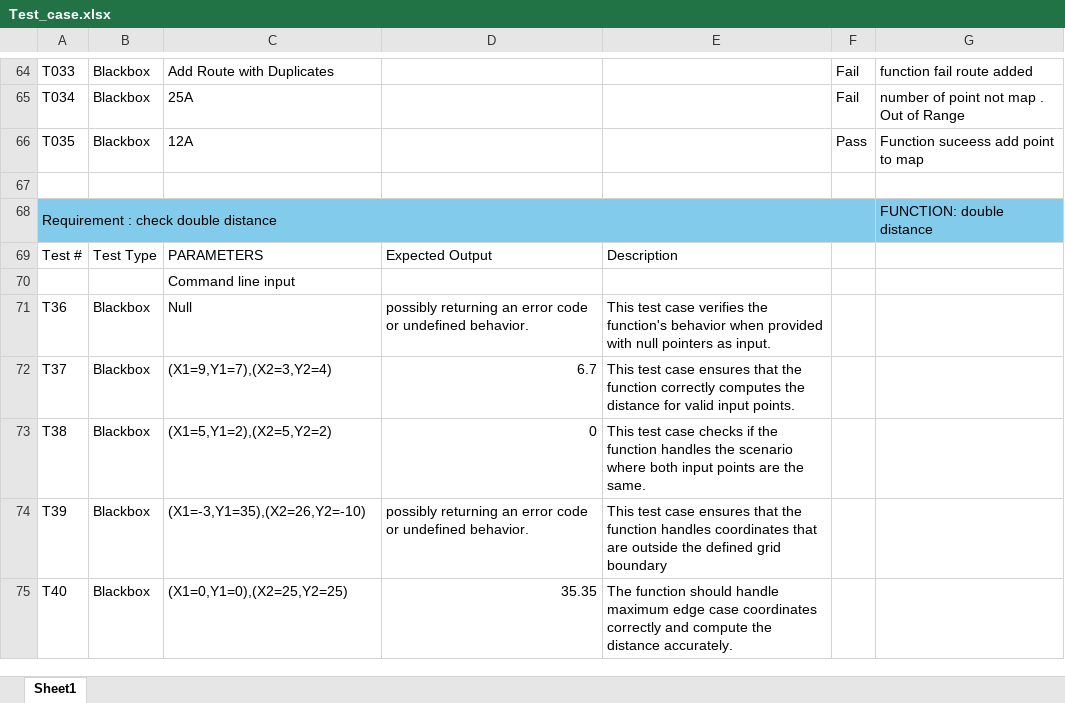
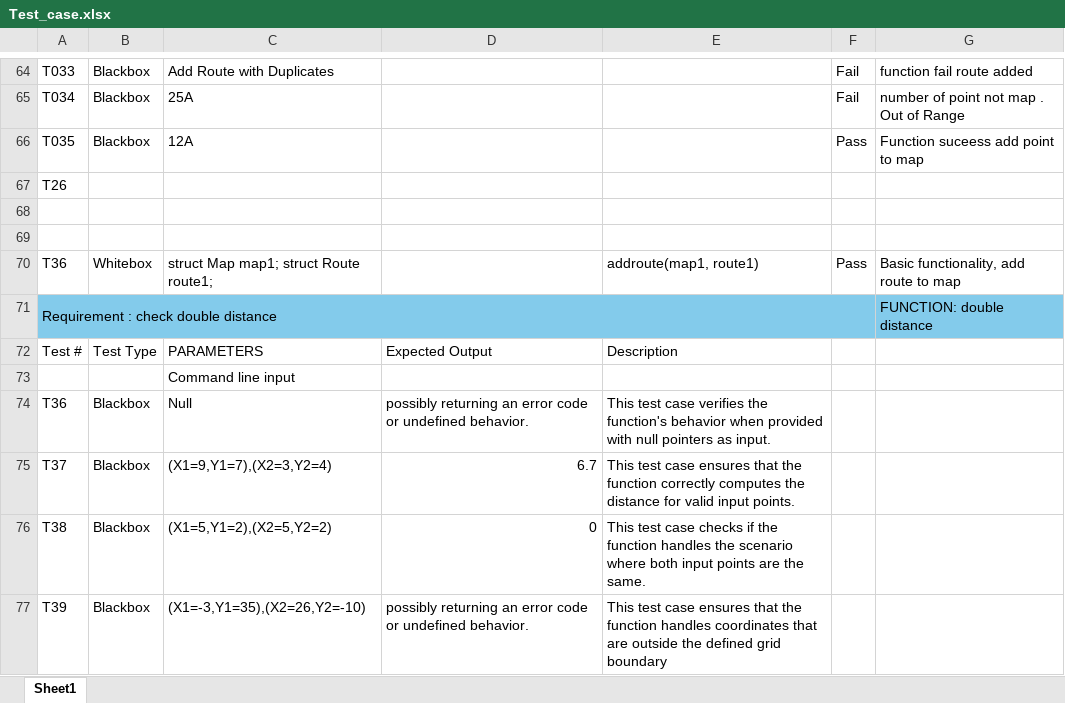
Before and after one commit to Duc-Phu-Nguyen135178234/Food_Delivery, an Excel workbook: Documents/Testing/Tests Documents/Test_case.xlsx, sheet Sheet1, drawn as a sheet; only a part is shown, gaps mark what is left out; the shorter side is filled out with more unchanged rows; values as stored, in another font and other column widths than the file's, no borders; the diff names each change by its address in the sheet, - before the commit and + after, or states it on an @@ line.

Commit message:
addroute

```diff
--- a/Documents/Testing/Tests Documents/Test_case.xlsx (sheet Sheet1)
+++ b/Documents/Testing/Tests Documents/Test_case.xlsx (sheet Sheet1)
+row 67: T26
+row 69: (empty)
+row 70: T36 | Whitebox | struct Map map1; struct Route route1; |  | addroute(map1, route1) | Pass | Basic functionality, add route to map
```
